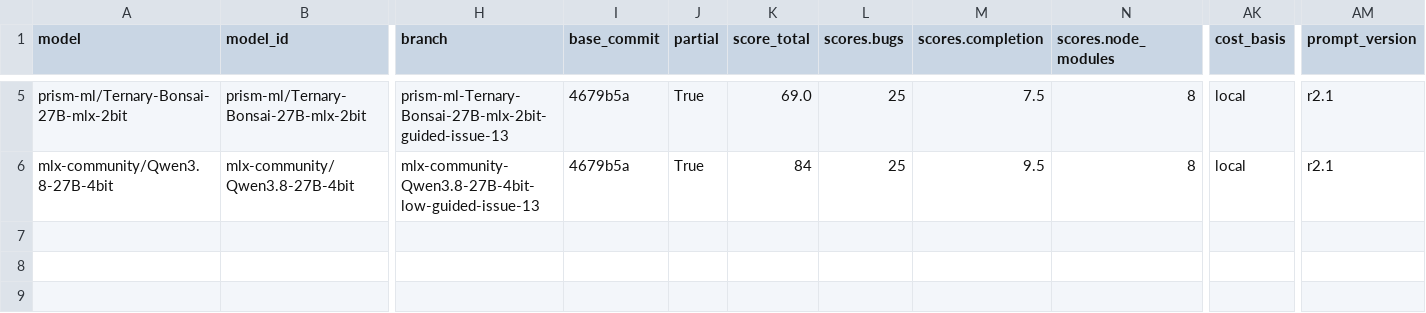
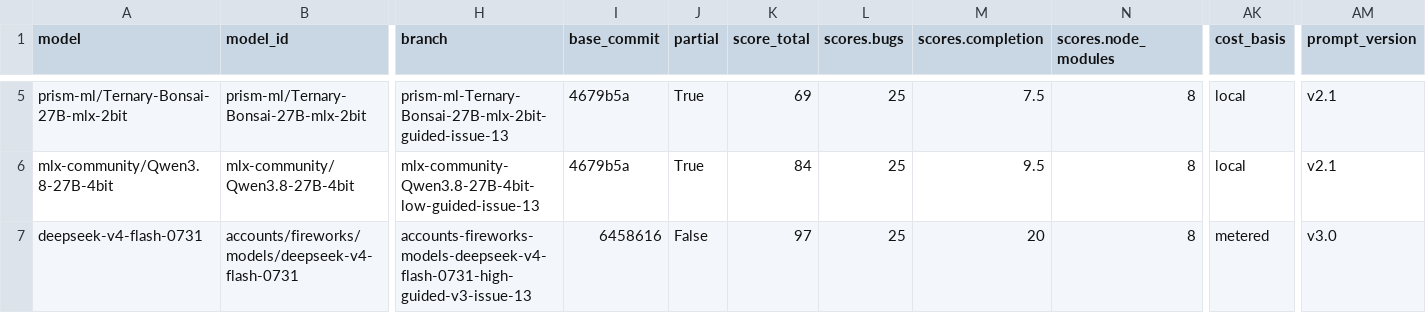
Before and after one commit to irae/choose-a-local-llm, a CSV file: benchmarks/mendel/results-guided.csv, drawn as a sheet; only a part is shown, gaps mark what is left out; rows hold the shown columns only; the diff covers the shown part only; the diff names each change by its address in the sheet, - before the commit and + after, or states it on an @@ line.

```diff
--- a/benchmarks/mendel/results-guided.csv
+++ b/benchmarks/mendel/results-guided.csv
-K5 (score_total): 69.0
+K5 (score_total): 69
-AM5:AM6 (prompt_version): r2.1
+AM5:AM6 (prompt_version): v2.1
+row 7: deepseek-v4-flash-0731 | accounts/fireworks/models/deepseek-v4-flash-0731 | accounts-fireworks-models-deepseek-v4-flash-0731-high-guided-v3-issue-13 | 6458616 | False | 97 | 25 | 20 | 8 | metered | v3.0
```
Also changed, not shown: 3 added rows, 1 removed row and 3 edited cells elsewhere in this file, benchmarks/mendel/results.csv, 8 other files.
